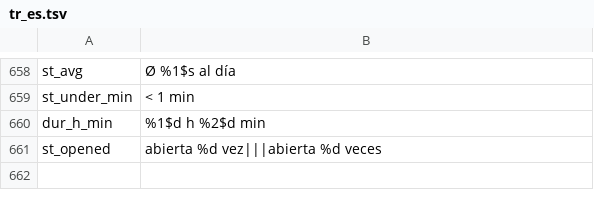
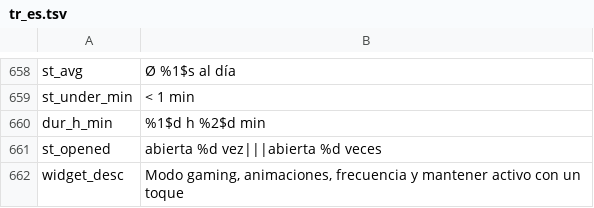
Before and after one commit to jackderganove-sudo/ShizuBox, a TSV file: tools/i18n/tr_es.tsv, drawn as a sheet; only a part is shown, gaps mark what is left out; the diff names each change by its address in the sheet, - before the commit and + after, or states it on an @@ line.

```diff
--- a/tools/i18n/tr_es.tsv
+++ b/tools/i18n/tr_es.tsv
+row 662: widget_desc | Modo gaming, animaciones, frecuencia y mantener activo con un toque
```
Also changed, not shown: tools/i18n/tr_fr.tsv, tools/i18n/tr_tr.tsv, 35 other files.
